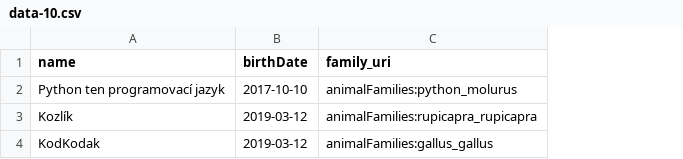
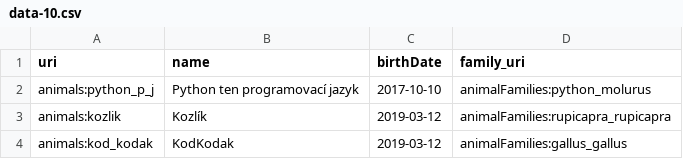
Before and after one commit to m-valentinka/data-formats, a CSV file: data-10.csv, drawn as a sheet; the diff names each change by its address in the sheet, - before the commit and + after, or states it on an @@ line.

Commit message:
Update data-10.csv

```diff
--- a/data-10.csv
+++ b/data-10.csv
+column A (uri), rows 2-4: animals:python_p_j | animals:kozlik | animals:kod_kodak
```
